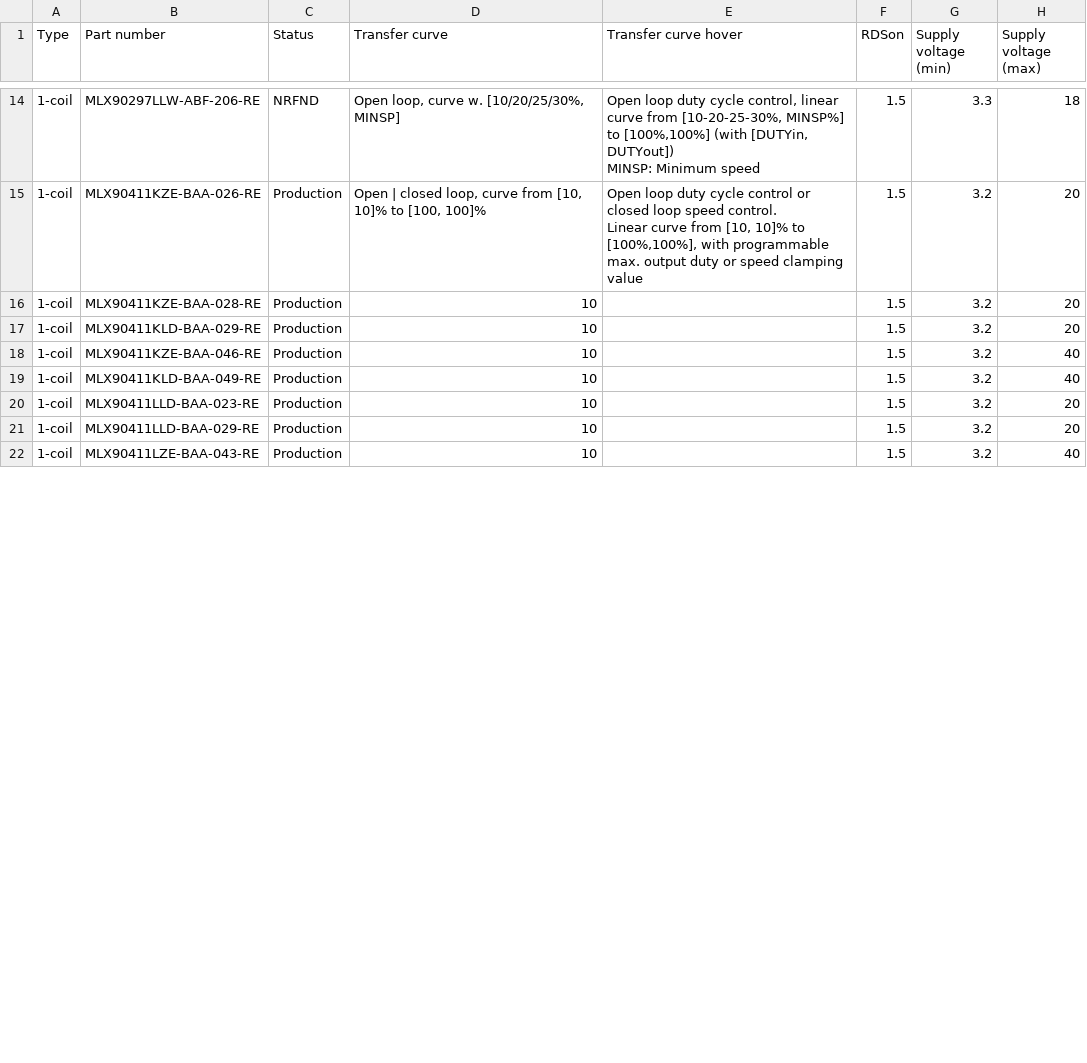
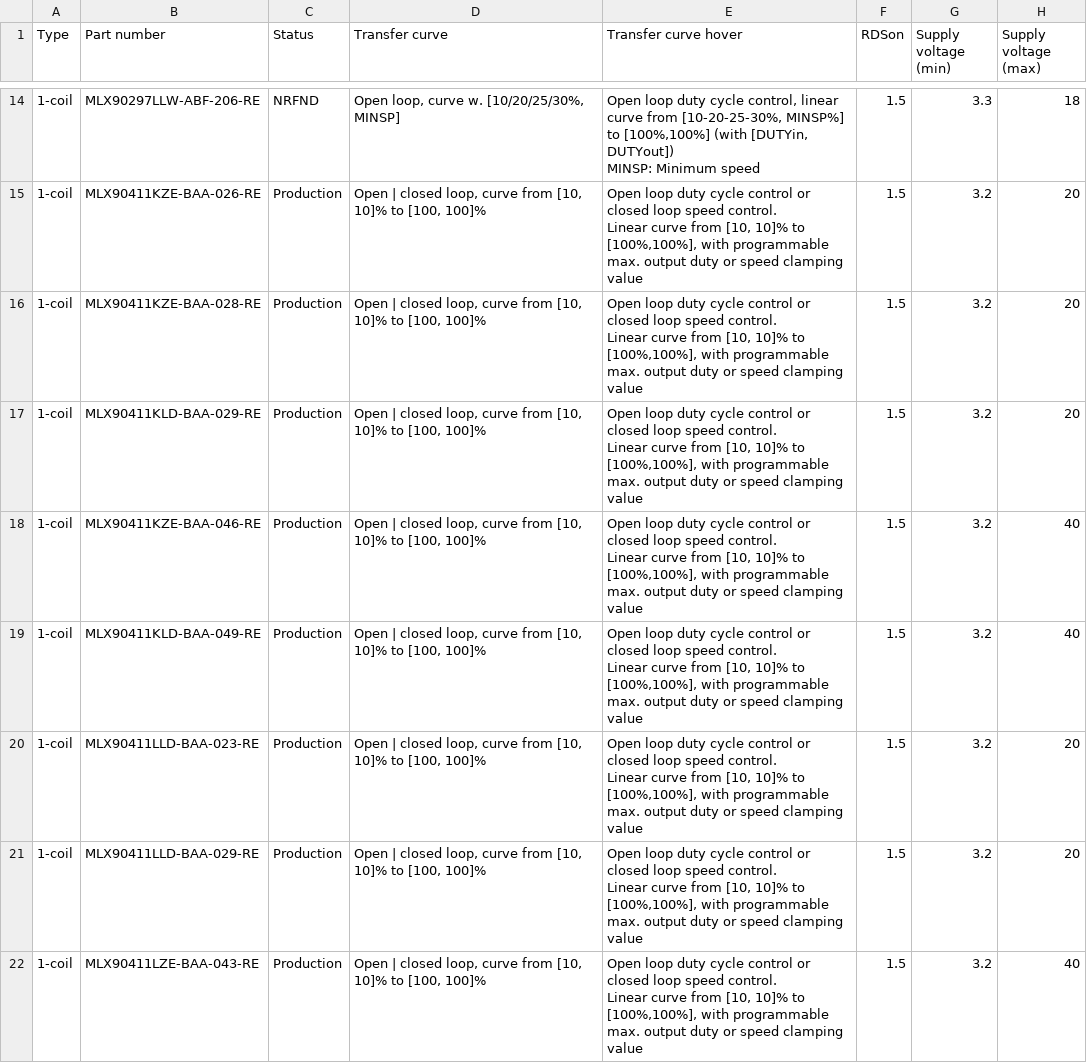
Before and after one commit to MelexisBC/Wizard--Fan-Pump-Driver-ICs-Data, a CSV file: Fan-Pump-Driver-ICs-Wizard-Data.csv, drawn as a sheet; only a part is shown, gaps mark what is left out; ↵ is a line break in a cell; the diff covers the shown part only; the diff names each change by its address in the sheet, - before the commit and + after, or states it on an @@ line.

Commit message:
Wizard - Fan and pump driver ICs - Google sheet updated

```diff
--- a/Fan-Pump-Driver-ICs-Wizard-Data.csv
+++ b/Fan-Pump-Driver-ICs-Wizard-Data.csv
-D16:D22 (Transfer curve): 10
+D16:D22 (Transfer curve): Open | closed loop, curve from [10, 10]% to [100, 100]%
-E16:E22 (Transfer curve hover): (empty)
+E16:E22 (Transfer curve hover): Open loop duty cycle control or closed loop speed control. ↵ Linear curve from [10, 10]% to [100%,100%], with programmable max. output duty or speed clamping value
```
Also changed, not shown: 12 edited cells elsewhere in this file.
